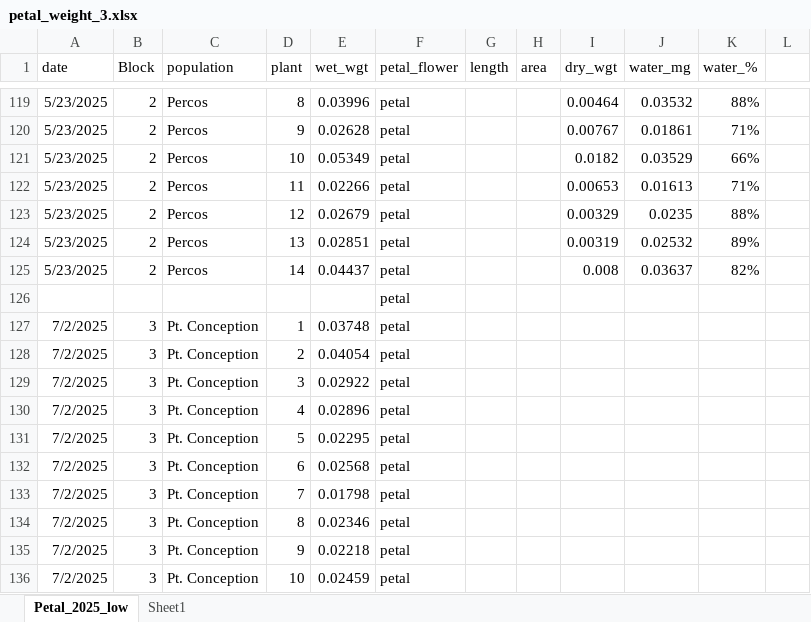
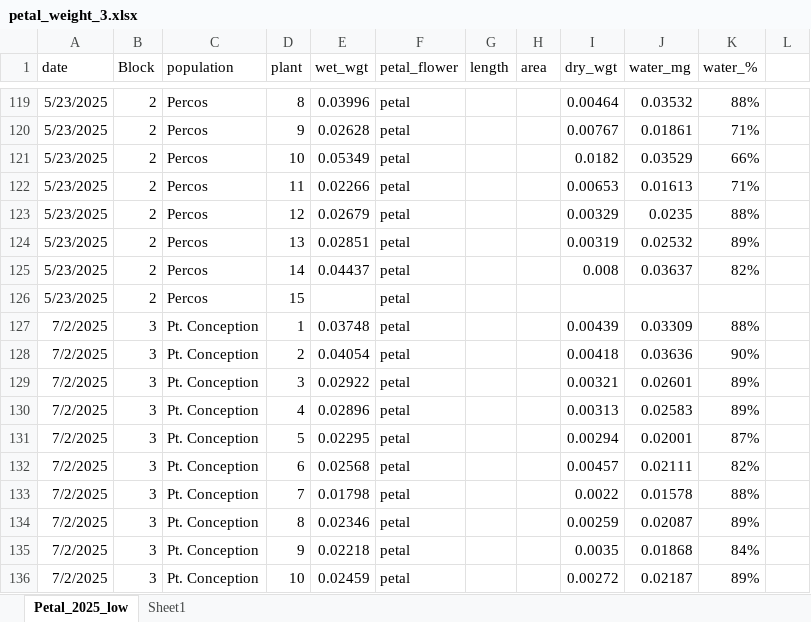
Before and after one commit to lebuhn/CApoppy, an Excel workbook: data/raw/plant/petal_weight_3.xlsx, sheet Petal_2025_low, drawn as a sheet; only a part is shown, gaps mark what is left out; values as stored, in another font and other column widths than the file's, no borders; removed rows and columns are numbered as before the commit, all else as after; the diff covers the shown part only; the diff names each change by its address in the sheet, - before the commit and + after, or states it on an @@ line.

Commit message:
Update petal_weight_3.xlsx
3rd round dry weights

```diff
--- a/data/raw/plant/petal_weight_3.xlsx (sheet Petal_2025_low)
+++ b/data/raw/plant/petal_weight_3.xlsx (sheet Petal_2025_low)
-row 126:  |  |  |  |  | petal
+row 126: 5/23/2025 | 2 | Percos | 15 |  | petal
-I127 (dry_wgt): (empty)
+I127 (dry_wgt): 0.00439
-J127 (water_mg): (empty)
+J127 (water_mg): 0.03309
-K127 (water_%): (empty)
+K127 (water_%): 88%
-I128 (dry_wgt): (empty)
+I128 (dry_wgt): 0.00418
-J128 (water_mg): (empty)
+J128 (water_mg): 0.03636
-K128 (water_%): (empty)
+K128 (water_%): 90%
-I129 (dry_wgt): (empty)
+I129 (dry_wgt): 0.00321
-J129 (water_mg): (empty)
+J129 (water_mg): 0.02601
-K129:K130 (water_%): (empty)
+K129:K130 (water_%): 89%
-I130 (dry_wgt): (empty)
+I130 (dry_wgt): 0.00313
-J130 (water_mg): (empty)
+J130 (water_mg): 0.02583
-I131 (dry_wgt): (empty)
+I131 (dry_wgt): 0.00294
-J131 (water_mg): (empty)
+J131 (water_mg): 0.02001
-K131 (water_%): (empty)
+K131 (water_%): 87%
-I132 (dry_wgt): (empty)
+I132 (dry_wgt): 0.00457
-J132 (water_mg): (empty)
+J132 (water_mg): 0.02111
-K132 (water_%): (empty)
+K132 (water_%): 82%
-I133 (dry_wgt): (empty)
+I133 (dry_wgt): 0.0022
-J133 (water_mg): (empty)
+J133 (water_mg): 0.01578
-K133 (water_%): (empty)
+K133 (water_%): 88%
-I134 (dry_wgt): (empty)
+I134 (dry_wgt): 0.00259
-J134 (water_mg): (empty)
+J134 (water_mg): 0.02087
-K134 (water_%): (empty)
+K134 (water_%): 89%
-I135 (dry_wgt): (empty)
+I135 (dry_wgt): 0.0035
-J135 (water_mg): (empty)
+J135 (water_mg): 0.01868
-K135 (water_%): (empty)
+K135 (water_%): 84%
-I136 (dry_wgt): (empty)
+I136 (dry_wgt): 0.00272
-J136 (water_mg): (empty)
+J136 (water_mg): 0.02187
-K136 (water_%): (empty)
+K136 (water_%): 89%
```
Also changed, not shown: 150 edited cells elsewhere in this sheet.
